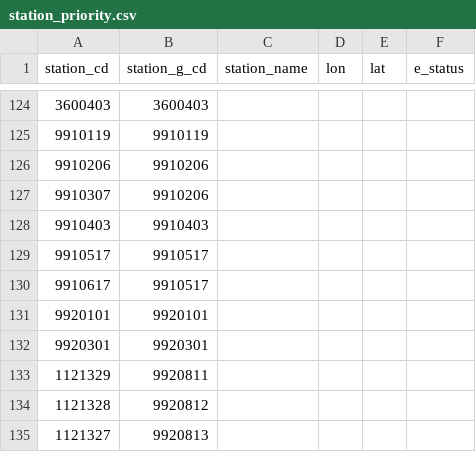
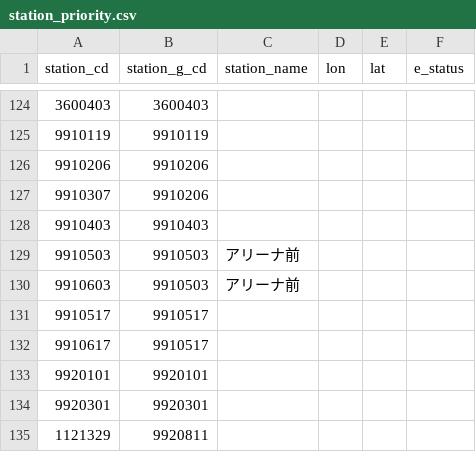
Before and after one commit to chickwood/ConvertStationBin, a CSV file: station_priority.csv, drawn as a sheet; only a part is shown, gaps mark what is left out; the shorter side is filled out with more unchanged rows.

Commit message:
modify some station names

```diff
--- a/station_priority.csv
+++ b/station_priority.csv
@@ -128,2 +128,4 @@ station_cd,station_g_cd,station_name,lon,lat,e_status
 9910403,9910403,,,,
+9910503,9910503,アリーナ前,,,
+9910603,9910503,アリーナ前,,,
 9910517,9910517,,,,
```
